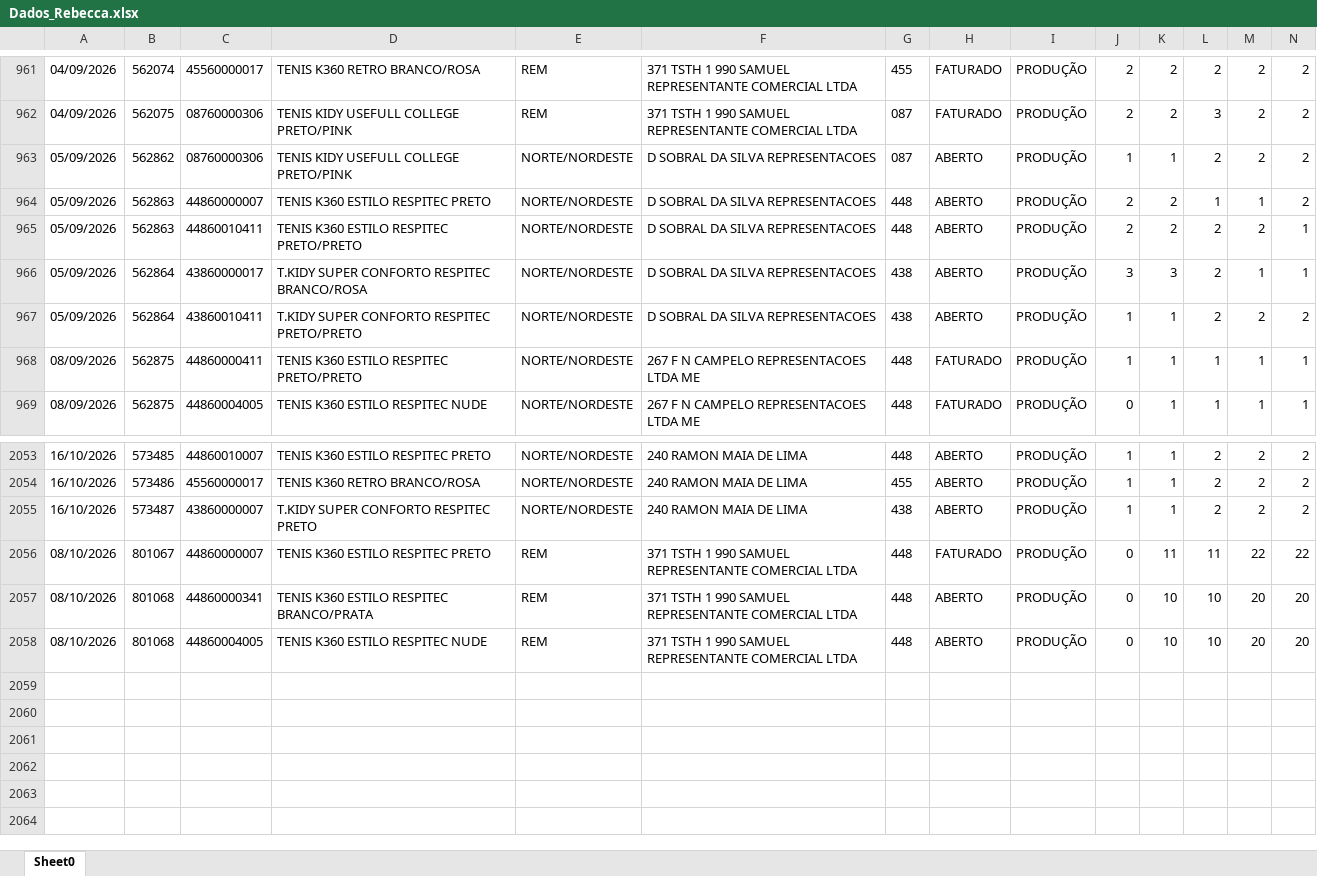
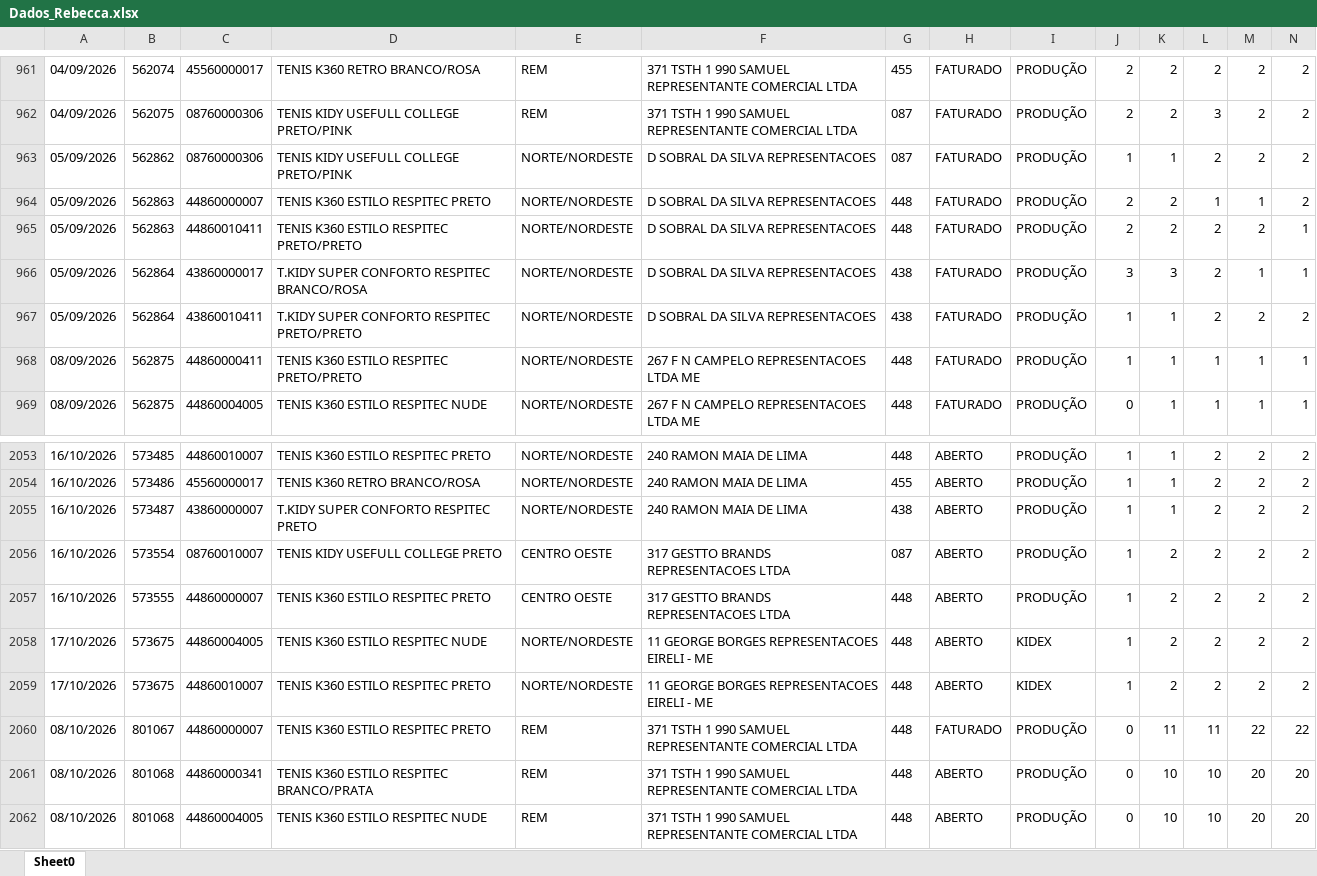
Before and after one commit to mariadeliagodoy/Rebecca, an Excel workbook: Dados_Rebecca.xlsx, sheet Sheet0, drawn as a sheet; only a part is shown, gaps mark what is left out; values as stored, in another font and other column widths than the file's, no borders; rows hold the shown columns only; the diff names each change by its address in the sheet, - before the commit and + after, or states it on an @@ line.

Commit message:
Atualiza 1910

```diff
--- a/Dados_Rebecca.xlsx (sheet Sheet0)
+++ b/Dados_Rebecca.xlsx (sheet Sheet0)
-H963:H967: ABERTO
+H963:H967: FATURADO
+row 2056: 16/10/2026 | 573554 | 08760010007 | TENIS KIDY USEFULL COLLEGE PRETO | CENTRO OESTE | 317 GESTTO BRANDS REPRESENTACOES LTDA | 087 | ABERTO | PRODUÇÃO | 1 | 2 | 2 | 2 | 2
+row 2057: 16/10/2026 | 573555 | 44860000007 | TENIS K360 ESTILO RESPITEC PRETO | CENTRO OESTE | 317 GESTTO BRANDS REPRESENTACOES LTDA | 448 | ABERTO | PRODUÇÃO | 1 | 2 | 2 | 2 | 2
+row 2058: 17/10/2026 | 573675 | 44860004005 | TENIS K360 ESTILO RESPITEC NUDE | NORTE/NORDESTE | 11 GEORGE BORGES REPRESENTACOES EIRELI - ME | 448 | ABERTO | KIDEX | 1 | 2 | 2 | 2 | 2
+row 2059: 17/10/2026 | 573675 | 44860010007 | TENIS K360 ESTILO RESPITEC PRETO | NORTE/NORDESTE | 11 GEORGE BORGES REPRESENTACOES EIRELI - ME | 448 | ABERTO | KIDEX | 1 | 2 | 2 | 2 | 2
```
